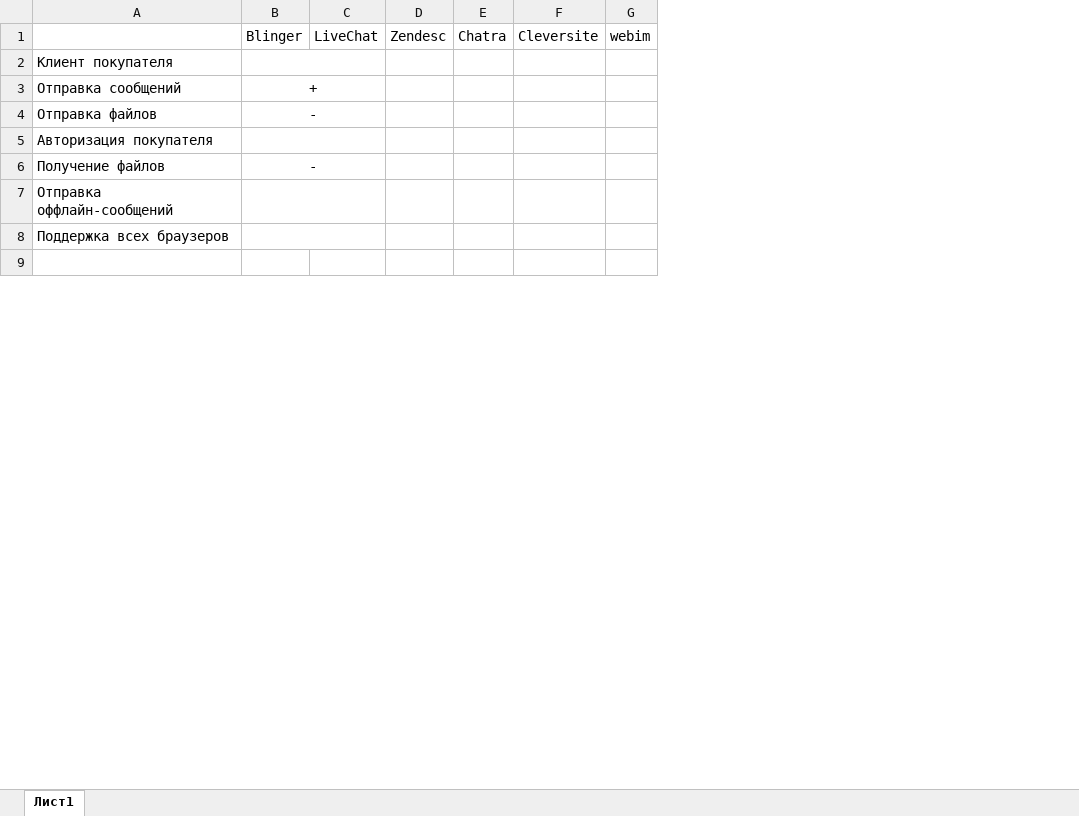
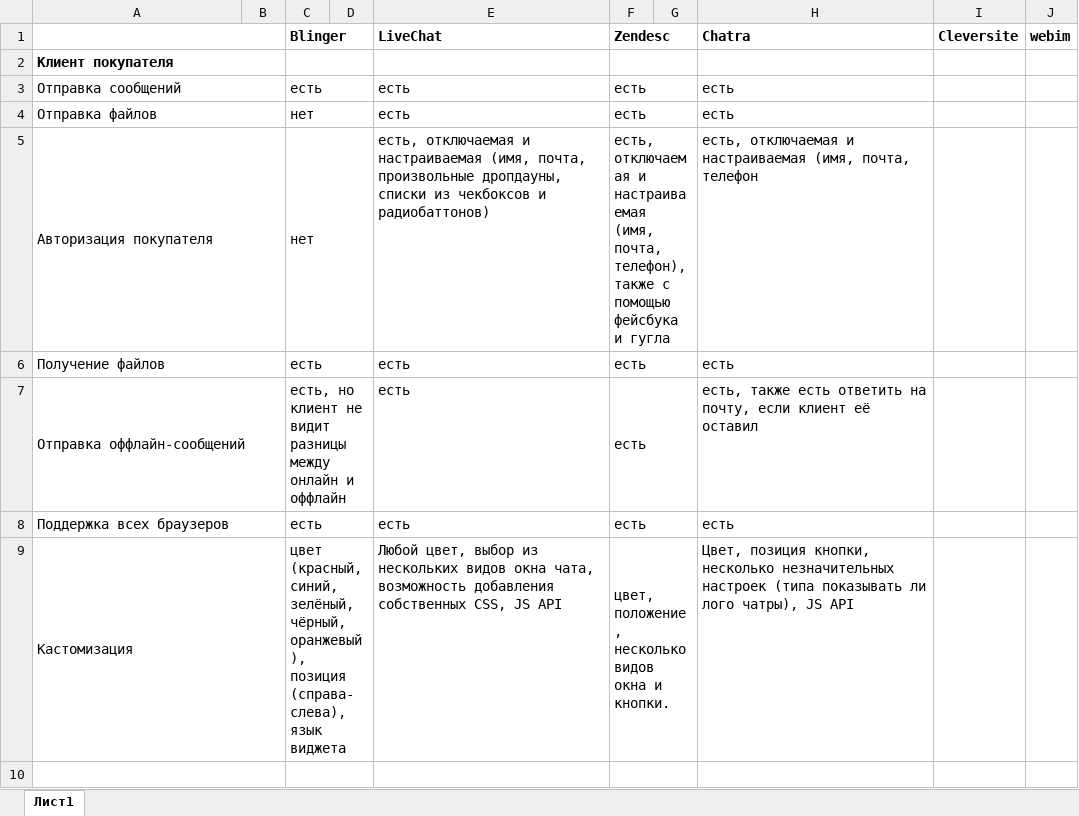
Before and after one commit to georgololo/chats, an Excel workbook: сравнение.xlsx, sheet Лист1, drawn as a sheet; only a part is shown; values as stored, in another font and other column widths than the file's, no borders; removed rows and columns are numbered as before the commit, all else as after; rows hold the shown columns only; the diff covers the shown part only; the diff names each change by its address in the sheet, - before the commit and + after, or states it on an @@ line.

Commit message:
'cleversite'

```diff
--- a/сравнение.xlsx (sheet Лист1)
+++ b/сравнение.xlsx (sheet Лист1)
-column B (Blinger), rows 3-6: + | - |  | -
-column C (LiveChat), empty
-column D (Zendesc), empty
-column E (Chatra), empty
+column B, empty
+column C (Blinger), rows 3-8: есть | нет | нет | есть | есть, но клиент не видит разницы между онлайн и оффлайн | есть
+column D, empty
+column E (LiveChat), rows 3-8: есть | есть | есть, отключаемая и настраиваемая (имя, почта, произвольные дропдауны, списки из чекбоксов и радиобаттонов) | есть | есть | есть
+column F (Zendesc), rows 3-8: есть | есть | есть, отключаемая и настраиваемая (имя, почта, телефон), также с помощью фейсбука и гугла | есть | есть | есть
+column G, empty
+column H (Chatra), rows 3-8: есть | есть | есть, отключаемая и настраиваемая (имя, почта, телефон | есть | есть, также есть ответить на почту, если клиент её оставил | есть
+A1:B1 merged
-I1:J1 bold: off
+I1:J1 bold: on
-A2 bold: off
+A2 bold: on
+A2:B2 merged
+A3:B3 merged
+A4:B4 merged
+A5:B5 merged
+A6:B6 merged
+A7:B7 merged
+A8:B8 merged
+row 9: Кастомизация |  | цвет (красный, синий, зелёный, чёрный, оранжевый), позиция (справа-слева), язык виджета |  | Любой цвет, выбор из нескольких видов окна чата, возможность добавления собственных CSS, JS API | цвет, положение, несколько видов окна и кнопки. |  | Цвет, позиция кнопки, несколько незначительных настроек (типа показывать ли лого чатры), JS API
+A10:B10 merged
```
Also changed, not shown: 4 added rows, 5 edited cells, cell formats and merged cells elsewhere in this sheet, 1 other file.
